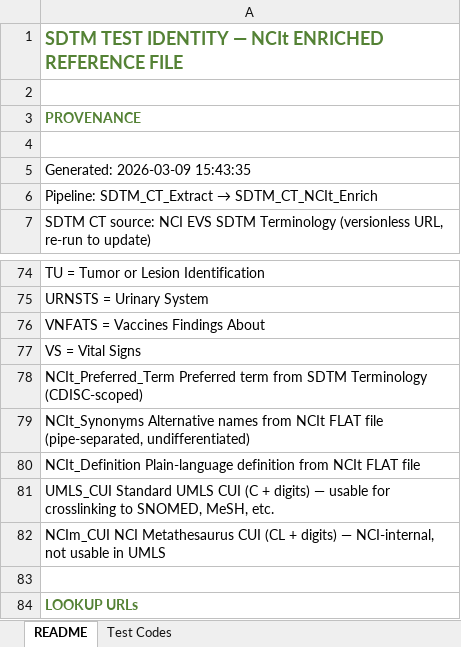
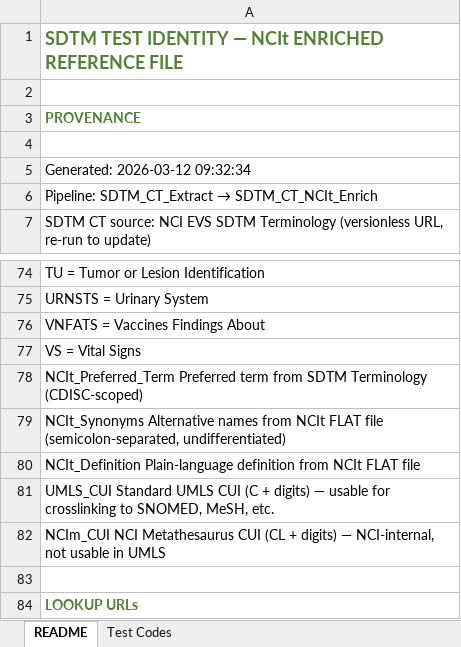
Before and after one commit to kerfors/cdisc-for-ai, an Excel workbook: sdtm-test-codes/machine_actionable/SDTM_Test_Identity.xlsx, sheet README, drawn as a sheet; only a part is shown, gaps mark what is left out; values as stored, in another font and other column widths than the file's, no borders; the diff names each change by its address in the sheet, - before the commit and + after, or states it on an @@ line.

Commit message:
continued development, most of all based on insights about the COSMoS BC/DSS
cosmos-bc-dss: add Compare notebook, Merge notebook, update QC docs and READMEs

Cross-source validation (new):
- COSMoS_BC_NCIt_Compare notebook: validates BC definitions and
  synonyms against NCIt (via green file). Scoped to subject-level
  Findings BCs. 369/372 definitions match, 3 editorial divergences.
  130 synonym set differences classified by pattern.

Study Design Merge (new, exploratory):
- Study_Design_Merge notebook: joins green (Test Identity) + yellow
  (COSMoS BC/DSS) into two-sheet reference file — Test_Identity
  (5,781 TESTCDs) and Measurement_Specs (1,123 DSSs). Reference
  file for the specimen-findings-ct-mapping skill.

Upstream fix:
- SDTM_CT_NCIt_Enrich: synonym delimiter changed from pipe to
  semicolon, aligned with COSMoS convention and SDTM_Domains.

Specimen-findings-ct-mapping skill (new, exploratory):
- Evolves earlier SoA CT-only mapping prompt (v1.3) to two-level
  resolution: TESTCD (concept) then DS_Code (specification).
  Generalized input (Term_Group/Term_ID/Term). Semantic reasoning,
  not string matching.

Documentation:
- COSMoS_Content_and_QC.md: updated to 17 checks, added QC overview
  table, added cross-source comparison section, noted planned LOINC
  validation.
- cosmos-bc-dss README: added Compare and Merge notebooks, Mermaid
  data flow diagram.
- Top-level README: added merged interim reference, updated repo
  structure and notebook pattern.
- Skills README: added specimen-findings-ct-mapping entry.

```diff
--- a/sdtm-test-codes/machine_actionable/SDTM_Test_Identity.xlsx (sheet README)
+++ b/sdtm-test-codes/machine_actionable/SDTM_Test_Identity.xlsx (sheet README)
-A5: Generated: 2026-03-09 15:43:35
+A5: Generated: 2026-03-12 09:32:34
-A79: …FLAT file (pipe-separated, undifferentiated)
+A79: …FLAT file (semicolon-separated, undifferentiated)
```
Also changed, not shown: sheet Test Codes, 14 other files.
